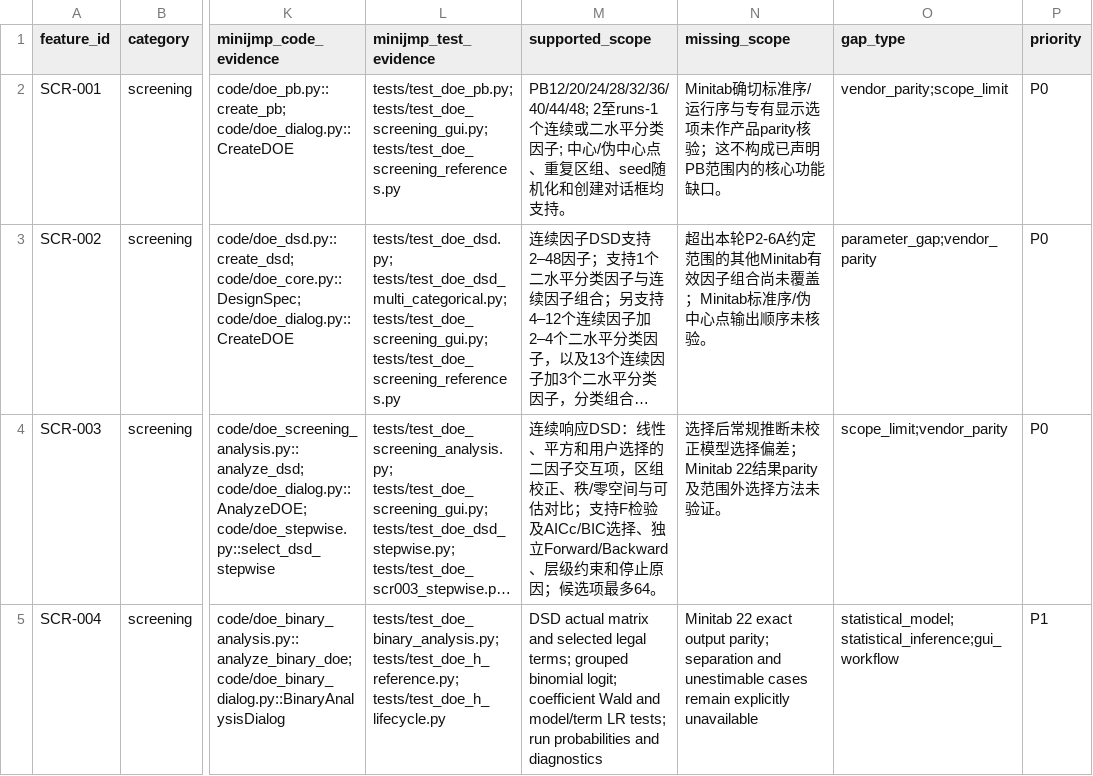
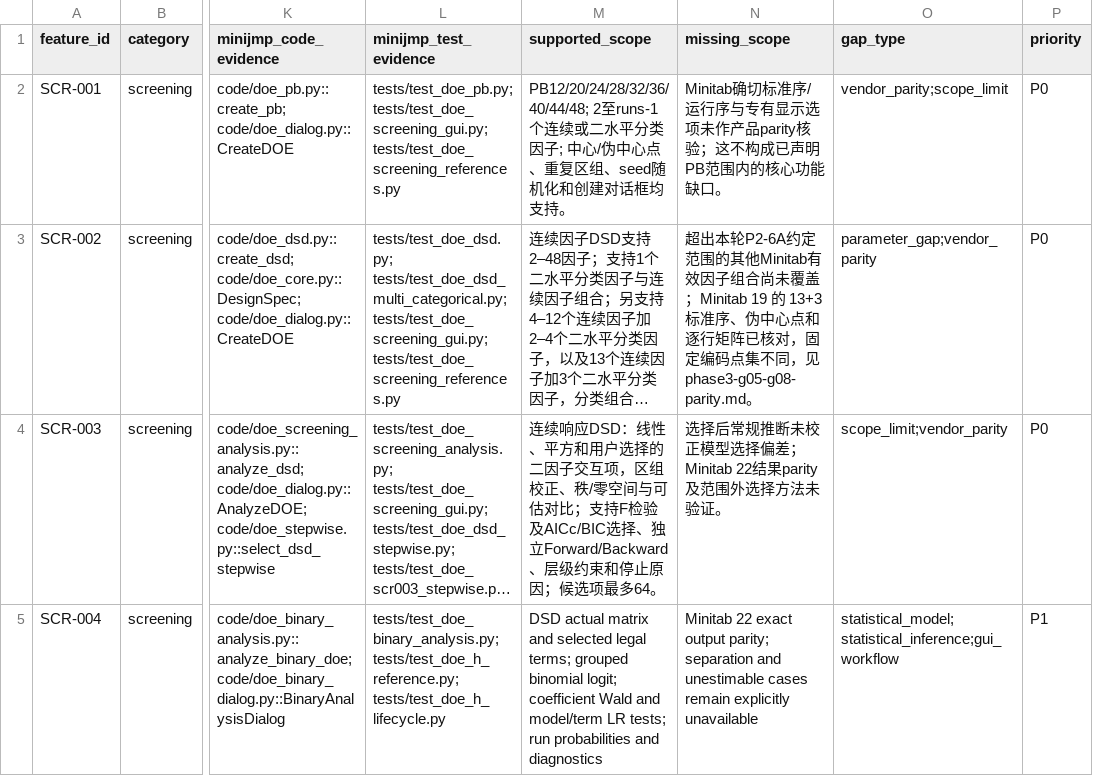
Before and after one commit to summeredge/Minijmp, a CSV file: docs/doe-minitab/feature-matrix.csv, drawn as a sheet; only a part is shown, gaps mark what is left out; long unchanged cells end in …; the diff names each change by its address in the sheet, - before the commit and + after, or states it on an @@ line.

Commit message:
test(parity): complete Minitab 19 phase3 verification

```diff
--- a/docs/doe-minitab/feature-matrix.csv
+++ b/docs/doe-minitab/feature-matrix.csv
-N3 (missing_scope): …覆盖；Minitab标准序/伪中心点输出顺序未核验。
+N3 (missing_scope): …覆盖；Minitab 19 的 13+3 标准序、伪中心点和逐行矩阵已核对，固定编码点集不同，见 phase3-g05-g08-parity.md。
```
Also changed, not shown: Out/statistics_minitab19_parity/feature_matrix.csv, 6 other files.
